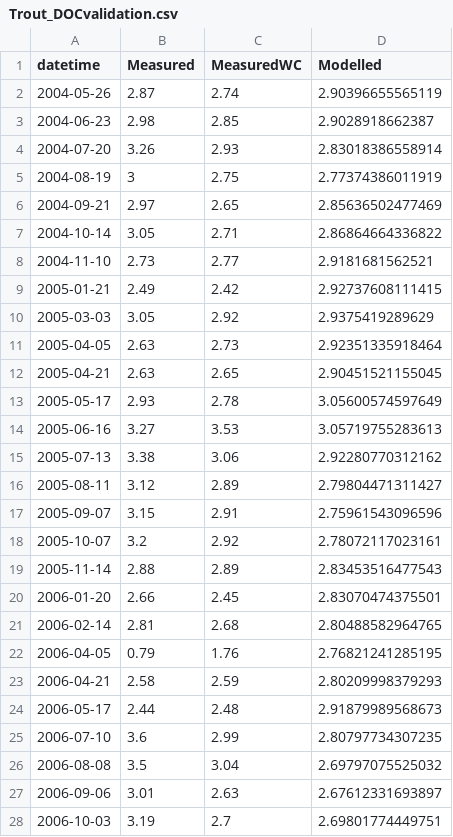
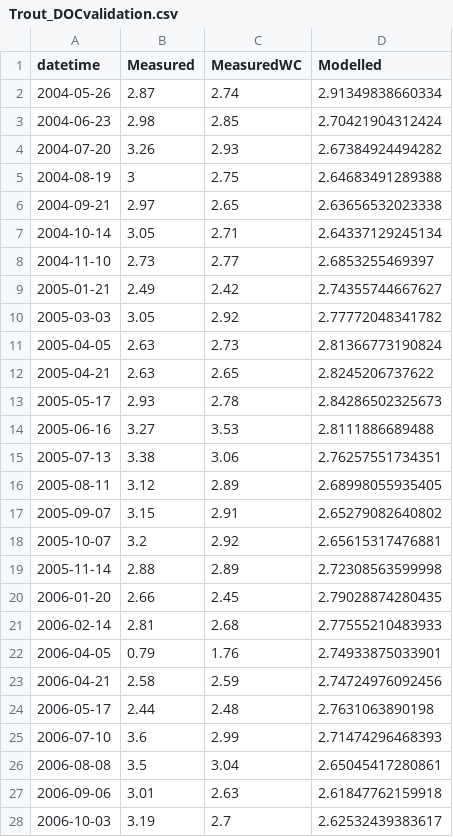
Before and after one commit to GLEON/SOS, a CSV file: TroutLake/Results/Trout_DOCvalidation.csv, drawn as a sheet; only a part is shown; the diff covers the shown part only.

```diff
--- a/TroutLake/Results/Trout_DOCvalidation.csv
+++ b/TroutLake/Results/Trout_DOCvalidation.csv
@@ -1,28 +1,28 @@
 datetime,Measured,MeasuredWC,Modelled
-2004-05-26,2.87,2.74,2.90396655565119
-2004-06-23,2.98,2.85,2.9028918662387
-2004-07-20,3.26,2.93,2.83018386558914
-2004-08-19,3,2.75,2.77374386011919
-2004-09-21,2.97,2.65,2.85636502477469
-2004-10-14,3.05,2.71,2.86864664336822
-2004-11-10,2.73,2.77,2.9181681562521
-2005-01-21,2.49,2.42,2.92737608111415
-2005-03-03,3.05,2.92,2.9375419289629
-2005-04-05,2.63,2.73,2.92351335918464
-2005-04-21,2.63,2.65,2.90451521155045
-2005-05-17,2.93,2.78,3.05600574597649
-2005-06-16,3.27,3.53,3.05719755283613
-2005-07-13,3.38,3.06,2.92280770312162
-2005-08-11,3.12,2.89,2.79804471311427
-2005-09-07,3.15,2.91,2.75961543096596
-2005-10-07,3.2,2.92,2.78072117023161
-2005-11-14,2.88,2.89,2.83453516477543
-2006-01-20,2.66,2.45,2.83070474375501
-2006-02-14,2.81,2.68,2.80488582964765
-2006-04-05,0.79,1.76,2.76821241285195
-2006-04-21,2.58,2.59,2.80209998379293
-2006-05-17,2.44,2.48,2.91879989568673
-2006-07-10,3.6,2.99,2.80797734307235
-2006-08-08,3.5,3.04,2.69797075525032
-2006-09-06,3.01,2.63,2.67612331693897
-2006-10-03,3.19,2.7,2.69801774449751
+2004-05-26,2.87,2.74,2.91349838660334
+2004-06-23,2.98,2.85,2.70421904312424
+2004-07-20,3.26,2.93,2.67384924494282
+2004-08-19,3,2.75,2.64683491289388
+2004-09-21,2.97,2.65,2.63656532023338
+2004-10-14,3.05,2.71,2.64337129245134
+2004-11-10,2.73,2.77,2.6853255469397
+2005-01-21,2.49,2.42,2.74355744667627
+2005-03-03,3.05,2.92,2.77772048341782
+2005-04-05,2.63,2.73,2.81366773190824
+2005-04-21,2.63,2.65,2.8245206737622
+2005-05-17,2.93,2.78,2.84286502325673
+2005-06-16,3.27,3.53,2.8111886689488
+2005-07-13,3.38,3.06,2.76257551734351
+2005-08-11,3.12,2.89,2.68998055935405
+2005-09-07,3.15,2.91,2.65279082640802
+2005-10-07,3.2,2.92,2.65615317476881
+2005-11-14,2.88,2.89,2.72308563599998
+2006-01-20,2.66,2.45,2.79028874280435
+2006-02-14,2.81,2.68,2.77555210483933
+2006-04-05,0.79,1.76,2.74933875033901
+2006-04-21,2.58,2.59,2.74724976092456
+2006-05-17,2.44,2.48,2.7631063890198
+2006-07-10,3.6,2.99,2.71474296468393
+2006-08-08,3.5,3.04,2.65045417280861
+2006-09-06,3.01,2.63,2.61847762159918
+2006-10-03,3.19,2.7,2.62532439383617
```
Also changed, not shown: 69 edited cells elsewhere in this file, TroutLake/Results/Trout_DOvalidation.csv, TroutLake/Results/Trout_POC_Results.csv, 2 other files.
